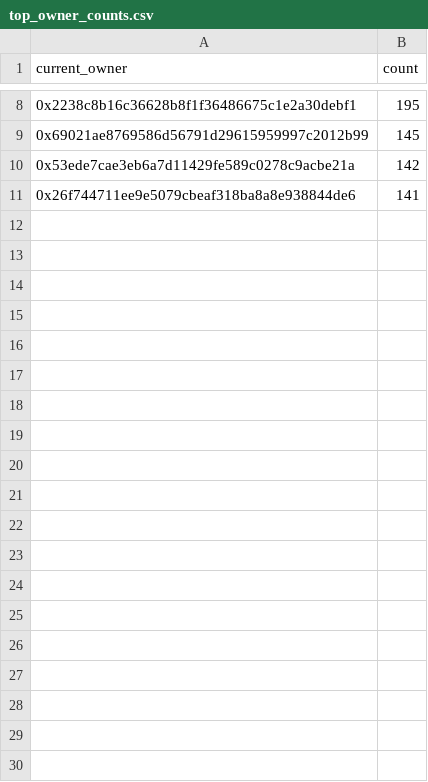
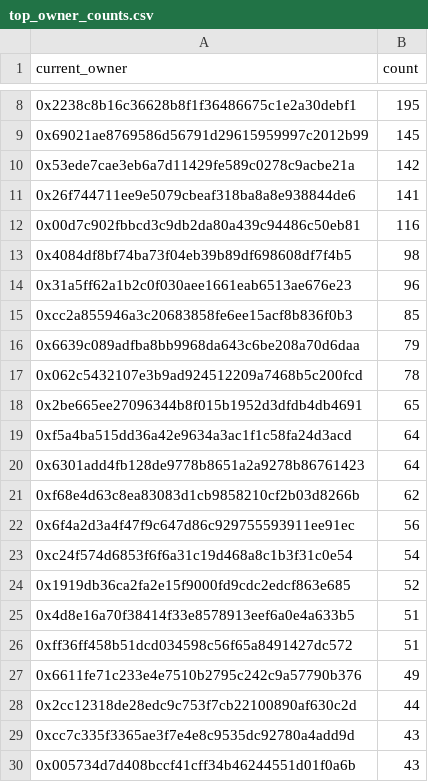
Before and after one commit to zmylalala/Cryptopunks_Analysis, a CSV file: outputData/top_owner_counts.csv, drawn as a sheet; only a part is shown, gaps mark what is left out; the diff covers the shown part only; the diff names each change by its address in the sheet, - before the commit and + after, or states it on an @@ line.

Commit message:
OUTPUT DATA MODIFIED

```diff
--- a/outputData/top_owner_counts.csv
+++ b/outputData/top_owner_counts.csv
+row 12: 0x00d7c902fbbcd3c9db2da80a439c94486c50eb81 | 116
+row 13: 0x4084df8bf74ba73f04eb39b89df698608df7f4b5 | 98
+row 14: 0x31a5ff62a1b2c0f030aee1661eab6513ae676e23 | 96
+row 15: 0xcc2a855946a3c20683858fe6ee15acf8b836f0b3 | 85
+row 16: 0x6639c089adfba8bb9968da643c6be208a70d6daa | 79
+row 17: 0x062c5432107e3b9ad924512209a7468b5c200fcd | 78
+row 18: 0x2be665ee27096344b8f015b1952d3dfdb4db4691 | 65
+row 19: 0xf5a4ba515dd36a42e9634a3ac1f1c58fa24d3acd | 64
+row 20: 0x6301add4fb128de9778b8651a2a9278b86761423 | 64
+row 21: 0xf68e4d63c8ea83083d1cb9858210cf2b03d8266b | 62
+row 22: 0x6f4a2d3a4f47f9c647d86c929755593911ee91ec | 56
+row 23: 0xc24f574d6853f6f6a31c19d468a8c1b3f31c0e54 | 54
+row 24: 0x1919db36ca2fa2e15f9000fd9cdc2edcf863e685 | 52
+row 25: 0x4d8e16a70f38414f33e8578913eef6a0e4a633b5 | 51
+row 26: 0xff36ff458b51dcd034598c56f65a8491427dc572 | 51
+row 27: 0x6611fe71c233e4e7510b2795c242c9a57790b376 | 49
+row 28: 0x2cc12318de28edc9c753f7cb22100890af630c2d | 44
+row 29: 0xcc7c335f3365ae3f7e4e8c9535dc92780a4add9d | 43
+row 30: 0x005734d7d408bccf41cff34b46244551d01f0a6b | 43
```
Also changed, not shown: 71 added rows elsewhere in this file.
